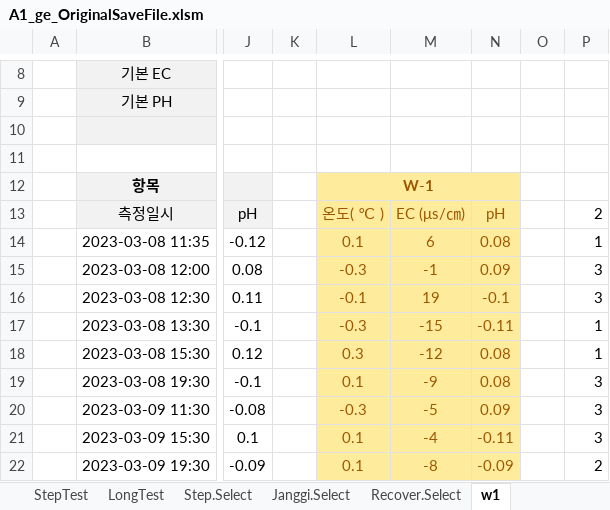
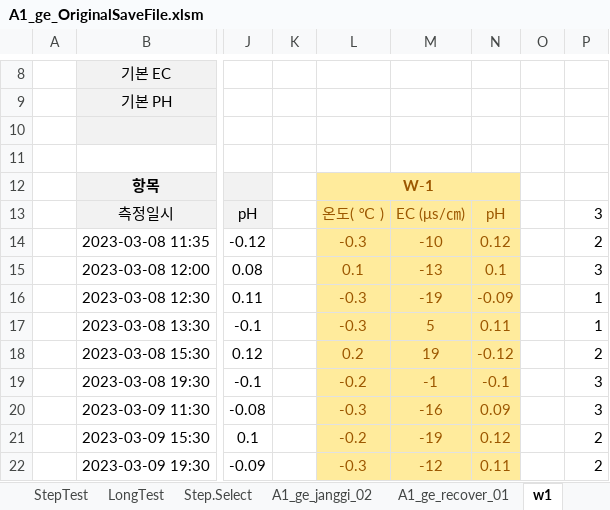
Before and after one commit to ihanseol/02_Excel, an Excel workbook: 07_LandSlide/07_양수시험/A1_ge_OriginalSaveFile.xlsm, sheet w1, drawn as a sheet; only a part is shown, gaps mark what is left out; values as stored, in another font and other column widths than the file's, no borders; charts and pictures not drawn; the diff covers the shown part only; the diff names each change by its address in the sheet, - before the commit and + after, or states it on an @@ line.

```diff
--- a/07_LandSlide/07_양수시험/A1_ge_OriginalSaveFile.xlsm (sheet w1)
+++ b/07_LandSlide/07_양수시험/A1_ge_OriginalSaveFile.xlsm (sheet w1)
-sheet tab: Janggi.Select
+sheet tab: A1_ge_janggi_02
-sheet tab: Recover.Select
+sheet tab: A1_ge_recover_01
-P13: 2
+P13: 3
-L14: 0.1
+L14: -0.3
-M14: 6
+M14: -10
-N14: 0.08
+N14: 0.12
-P14: 1
+P14: 2
-L15: -0.3
+L15: 0.1
-M15: -1
+M15: -13
-N15: 0.09
+N15: 0.1
-L16: -0.1
+L16: -0.3
-M16: 19
+M16: -19
-N16: -0.1
+N16: -0.09
-P16: 3
+P16: 1
-M17: -15
+M17: 5
-N17: -0.11
+N17: 0.11
-L18: 0.3
+L18: 0.2
-M18: -12
+M18: 19
-N18: 0.08
+N18: -0.12
-P18: 1
+P18: 2
-L19: 0.1
+L19: -0.2
-M19: -9
+M19: -1
-N19: 0.08
+N19: -0.1
-M20: -5
+M20: -16
-L21: 0.1
+L21: -0.2
-M21: -4
+M21: -19
-N21: -0.11
+N21: 0.12
-P21: 3
+P21: 2
-L22: 0.1
+L22: -0.3
-M22: -8
+M22: -12
-N22: -0.09
+N22: 0.11
```
Also changed, not shown: 4 edited cells elsewhere in this sheet, sheet LongTest, sheet SkinFactor, sheet A1_ge_janggi_02, sheet A1_ge_recover_01, hidden cells, charts or pictures.
